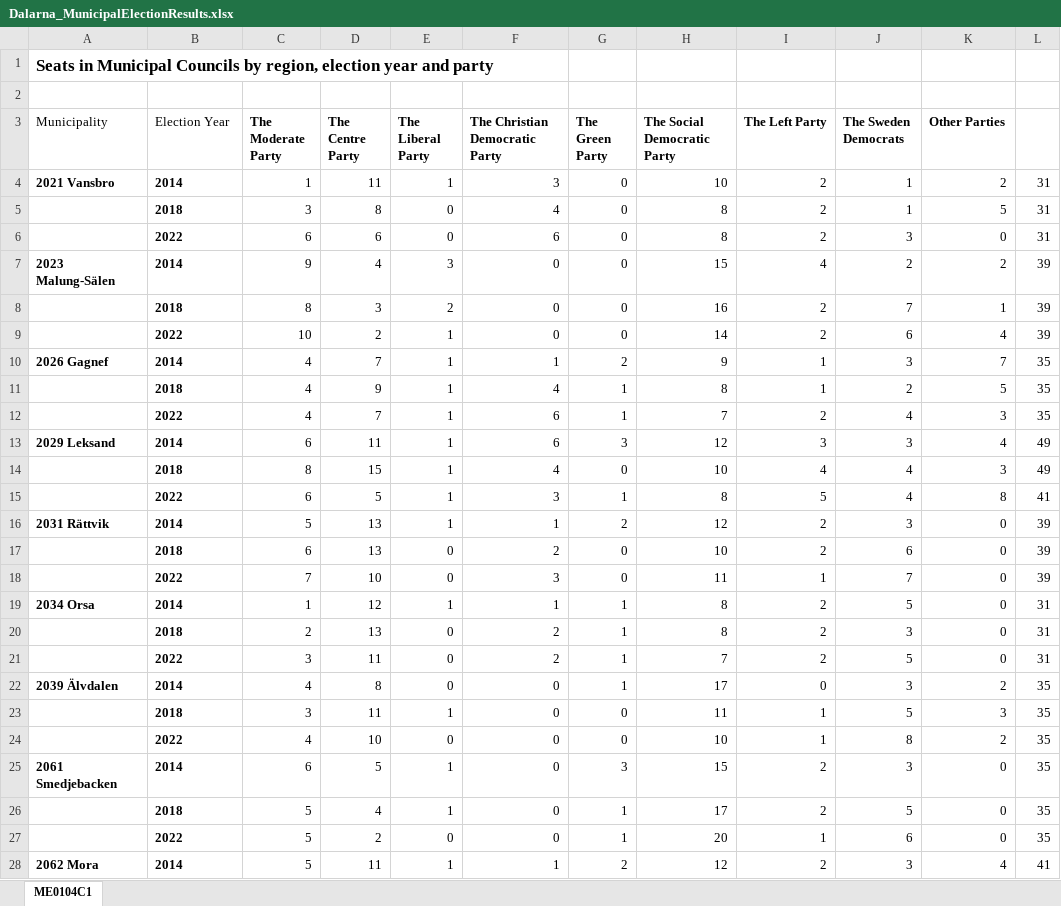
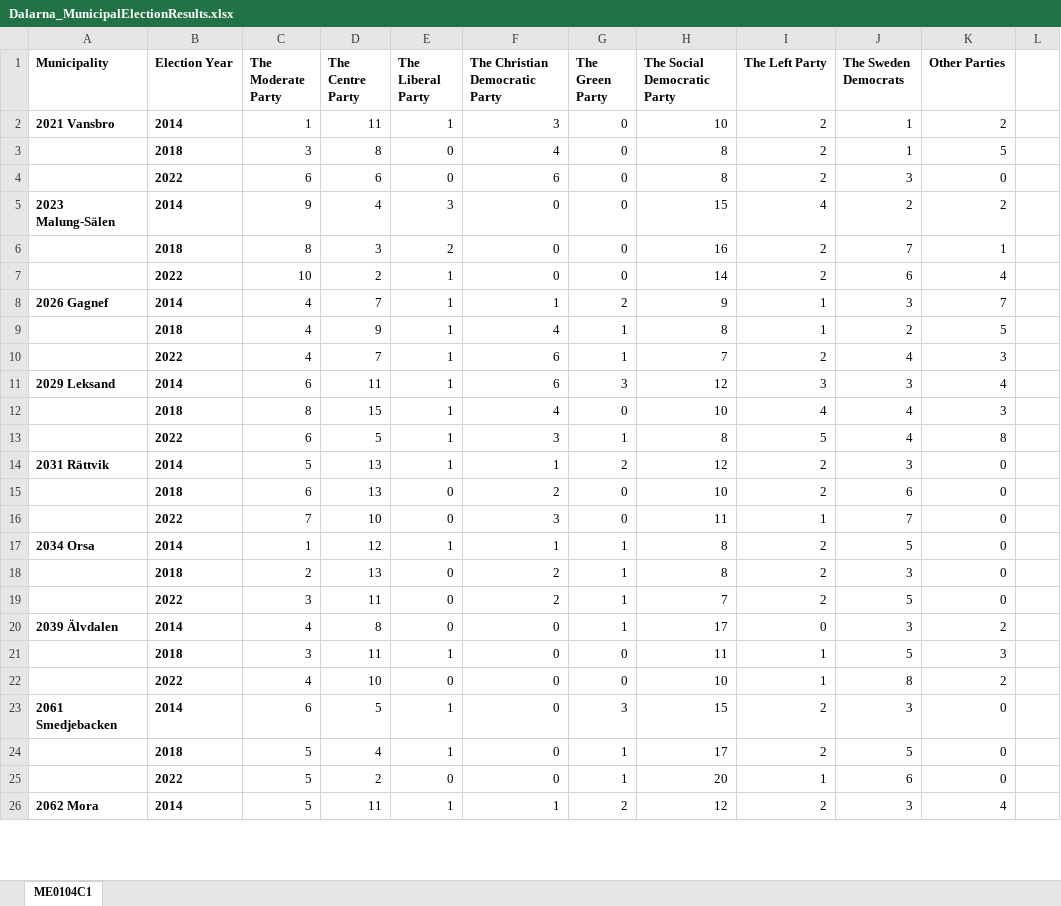
Before and after one commit to malekinasim/statistical_Learning_assignment_project, an Excel workbook: data/Dalarna_MunicipalElectionResults.xlsx, sheet ME0104C1, drawn as a sheet; only a part is shown; values as stored, in another font and other column widths than the file's, no borders; removed rows and columns are numbered as before the commit, all else as after; the diff covers the shown part only; the diff names each change by its address in the sheet, - before the commit and + after, or states it on an @@ line.

```diff
--- a/data/Dalarna_MunicipalElectionResults.xlsx (sheet ME0104C1)
+++ b/data/Dalarna_MunicipalElectionResults.xlsx (sheet ME0104C1)
-row 1: Seats in Municipal Councils by region, election year and party
-row 2: (empty)
-A1:B1 bold: off
+A1:B1 bold: on
-L2:L4: 31
+L2:L4: (empty)
-L5:L7: 39
+L5:L7: (empty)
-L8:L10: 35
+L8:L10: (empty)
-L11:L12: 49
+L11:L12: (empty)
-L13: 41
+L13: (empty)
-L14:L16: 39
+L14:L16: (empty)
-L17:L19: 31
+L17:L19: (empty)
-L20:L25: 35
+L20:L25: (empty)
-L26: 41
+L26: (empty)
```
Also changed, not shown: 20 edited cells elsewhere in this sheet, 13 other files.
